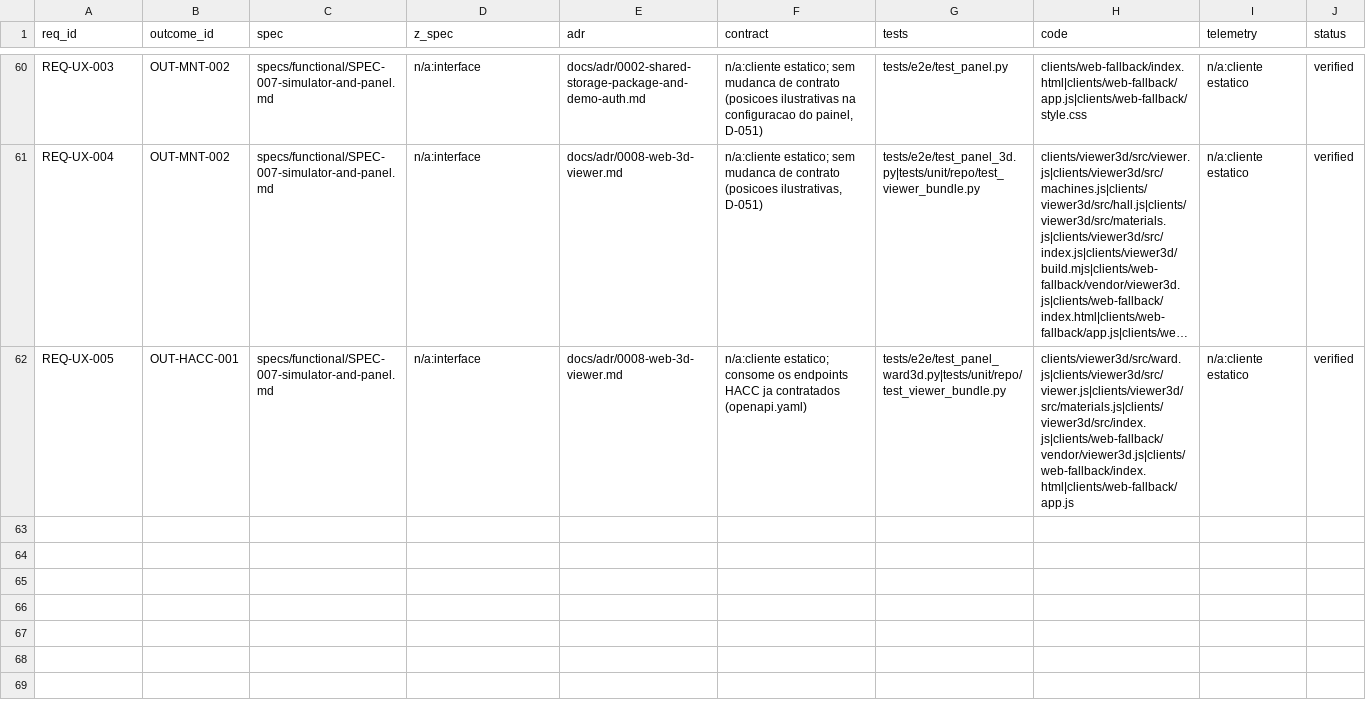
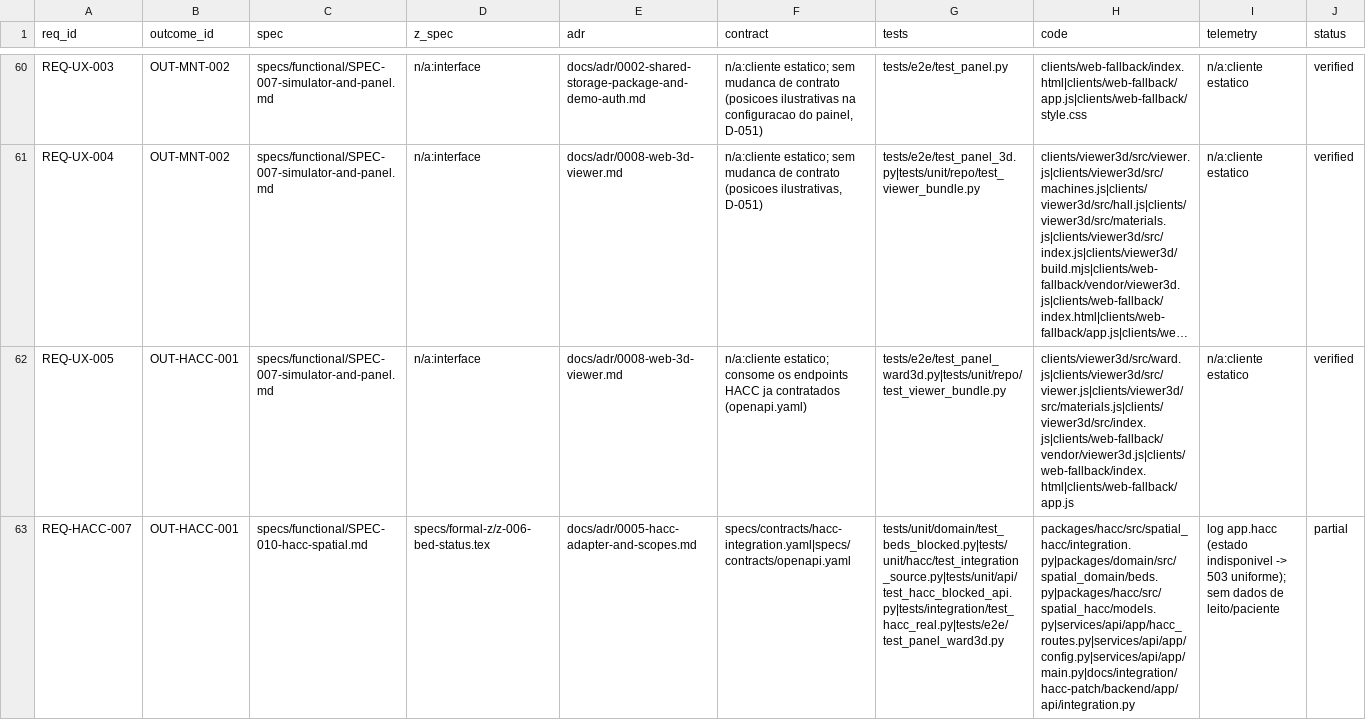
Before and after one commit to bruno-bronks/ar-xr, a CSV file: docs/requirements/traceability.csv, drawn as a sheet; only a part is shown, gaps mark what is left out; long unchanged cells end in …; rows hold the shown columns only; the diff names each change by its address in the sheet, - before the commit and + after, or states it on an @@ line.

```diff
--- a/docs/requirements/traceability.csv
+++ b/docs/requirements/traceability.csv
+row 63: REQ-HACC-007 | OUT-HACC-001 | specs/functional/SPEC-010-hacc-spatial.md | specs/formal-z/z-006-bed-status.tex | docs/adr/0005-hacc-adapter-and-scopes.md | specs/contracts/hacc-integration.yaml|specs/contracts/openapi.yaml | tests/unit/domain/test_beds_blocked.py|tests/unit/hacc/test_integration_source.py|tests/unit/api/test_hacc_blocked_api.py|tests/integration/test_hacc_real.py|tests/e2e/test_panel_ward3d.py | packages/hacc/src/spatial_hacc/integration.py|packages/domain/src/spatial_domain/beds.py|packages/hacc/src/spatial_hacc/models.py|services/api/app/hacc_routes.py|services/api/app/config.py|services/api/app/main.py|docs/integration/hacc-patch/backend/app/api/integration.py | log app.hacc (estado indisponivel -> 503 uniforme); sem dados de leito/paciente | partial
```
Also changed, not shown: 36 other files.
